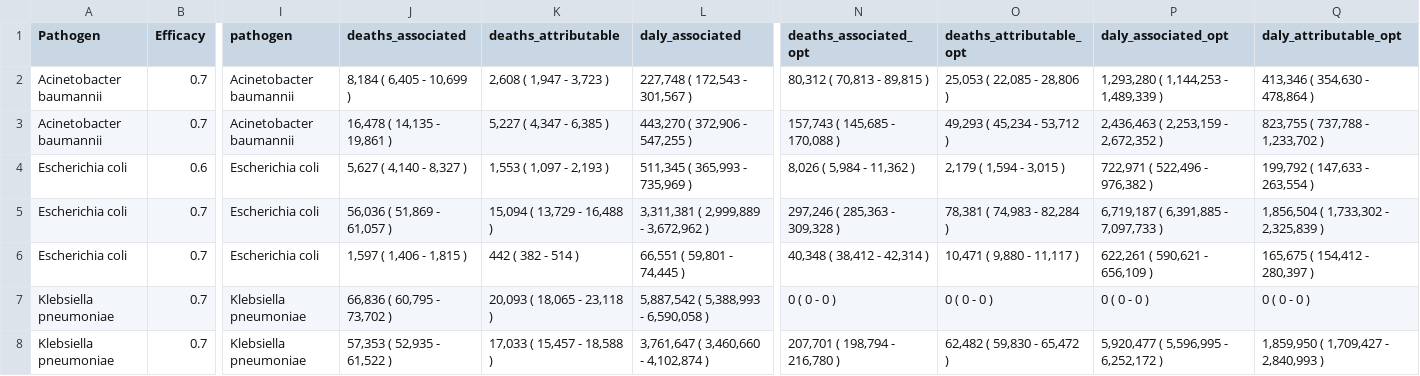
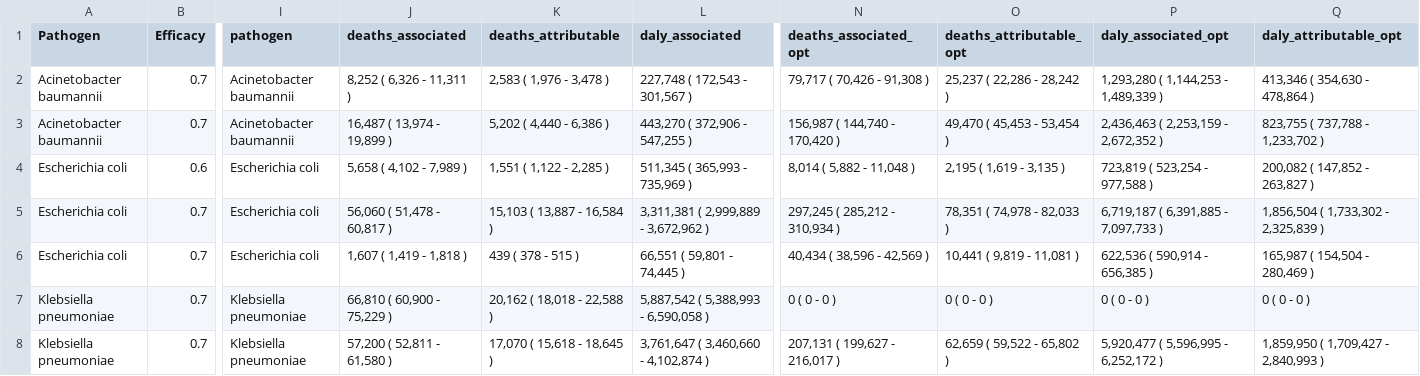
Before and after one commit to vaccine-impact/vaccine_amr, a CSV file: tables/Table_vaccine_impact_for_multiple_vaccine_profiles.csv, drawn as a sheet; only a part is shown, gaps mark what is left out; the diff covers the shown part only; the diff names each change by its address in the sheet, - before the commit and + after, or states it on an @@ line.

```diff
--- a/tables/Table_vaccine_impact_for_multiple_vaccine_profiles.csv
+++ b/tables/Table_vaccine_impact_for_multiple_vaccine_profiles.csv
-J2 (deaths_associated): 8,184 ( 6,405 - 10,699 )
+J2 (deaths_associated): 8,252 ( 6,326 - 11,311 )
-K2 (deaths_attributable): 2,608 ( 1,947 - 3,723 )
+K2 (deaths_attributable): 2,583 ( 1,976 - 3,478 )
-N2 (deaths_associated_opt): 80,312 ( 70,813 - 89,815 )
+N2 (deaths_associated_opt): 79,717 ( 70,426 - 91,308 )
-O2 (deaths_attributable_opt): 25,053 ( 22,085 - 28,806 )
+O2 (deaths_attributable_opt): 25,237 ( 22,286 - 28,242 )
-J3 (deaths_associated): 16,478 ( 14,135 - 19,861 )
+J3 (deaths_associated): 16,487 ( 13,974 - 19,899 )
-K3 (deaths_attributable): 5,227 ( 4,347 - 6,385 )
+K3 (deaths_attributable): 5,202 ( 4,440 - 6,386 )
-N3 (deaths_associated_opt): 157,743 ( 145,685 - 170,088 )
+N3 (deaths_associated_opt): 156,987 ( 144,740 - 170,420 )
-O3 (deaths_attributable_opt): 49,293 ( 45,234 - 53,712 )
+O3 (deaths_attributable_opt): 49,470 ( 45,453 - 53,454 )
-J4 (deaths_associated): 5,627 ( 4,140 - 8,327 )
+J4 (deaths_associated): 5,658 ( 4,102 - 7,989 )
-K4 (deaths_attributable): 1,553 ( 1,097 - 2,193 )
+K4 (deaths_attributable): 1,551 ( 1,122 - 2,285 )
-N4 (deaths_associated_opt): 8,026 ( 5,984 - 11,362 )
+N4 (deaths_associated_opt): 8,014 ( 5,882 - 11,048 )
-O4 (deaths_attributable_opt): 2,179 ( 1,594 - 3,015 )
+O4 (deaths_attributable_opt): 2,195 ( 1,619 - 3,135 )
-P4 (daly_associated_opt): 722,971 ( 522,496 - 976,382 )
+P4 (daly_associated_opt): 723,819 ( 523,254 - 977,588 )
-Q4 (daly_attributable_opt): 199,792 ( 147,633 - 263,554 )
+Q4 (daly_attributable_opt): 200,082 ( 147,852 - 263,827 )
-J5 (deaths_associated): 56,036 ( 51,869 - 61,057 )
+J5 (deaths_associated): 56,060 ( 51,478 - 60,817 )
-K5 (deaths_attributable): 15,094 ( 13,729 - 16,488 )
+K5 (deaths_attributable): 15,103 ( 13,887 - 16,584 )
-N5 (deaths_associated_opt): 297,246 ( 285,363 - 309,328 )
+N5 (deaths_associated_opt): 297,245 ( 285,212 - 310,934 )
-O5 (deaths_attributable_opt): 78,381 ( 74,983 - 82,284 )
+O5 (deaths_attributable_opt): 78,351 ( 74,978 - 82,033 )
-J6 (deaths_associated): 1,597 ( 1,406 - 1,815 )
+J6 (deaths_associated): 1,607 ( 1,419 - 1,818 )
-K6 (deaths_attributable): 442 ( 382 - 514 )
+K6 (deaths_attributable): 439 ( 378 - 515 )
-N6 (deaths_associated_opt): 40,348 ( 38,412 - 42,314 )
+N6 (deaths_associated_opt): 40,434 ( 38,596 - 42,569 )
-O6 (deaths_attributable_opt): 10,471 ( 9,880 - 11,117 )
+O6 (deaths_attributable_opt): 10,441 ( 9,819 - 11,081 )
-P6 (daly_associated_opt): 622,261 ( 590,621 - 656,109 )
+P6 (daly_associated_opt): 622,536 ( 590,914 - 656,385 )
-Q6 (daly_attributable_opt): 165,675 ( 154,412 - 280,397 )
+Q6 (daly_attributable_opt): 165,987 ( 154,504 - 280,469 )
-J7 (deaths_associated): 66,836 ( 60,795 - 73,702 )
+J7 (deaths_associated): 66,810 ( 60,900 - 75,229 )
-K7 (deaths_attributable): 20,093 ( 18,065 - 23,118 )
+K7 (deaths_attributable): 20,162 ( 18,018 - 22,588 )
-J8 (deaths_associated): 57,353 ( 52,935 - 61,522 )
+J8 (deaths_associated): 57,200 ( 52,811 - 61,580 )
-K8 (deaths_attributable): 17,033 ( 15,457 - 18,588 )
+K8 (deaths_attributable): 17,070 ( 15,618 - 18,645 )
-N8 (deaths_associated_opt): 207,701 ( 198,794 - 216,780 )
+N8 (deaths_associated_opt): 207,131 ( 199,627 - 216,017 )
-O8 (deaths_attributable_opt): 62,482 ( 59,830 - 65,472 )
+O8 (deaths_attributable_opt): 62,659 ( 59,522 - 65,802 )
```
Also changed, not shown: 16 edited cells elsewhere in this file, tables/Table2_avertible_burden_by_region.csv, tables/Table2_avertible_burden_by_region_opt.csv, 19 other files.
